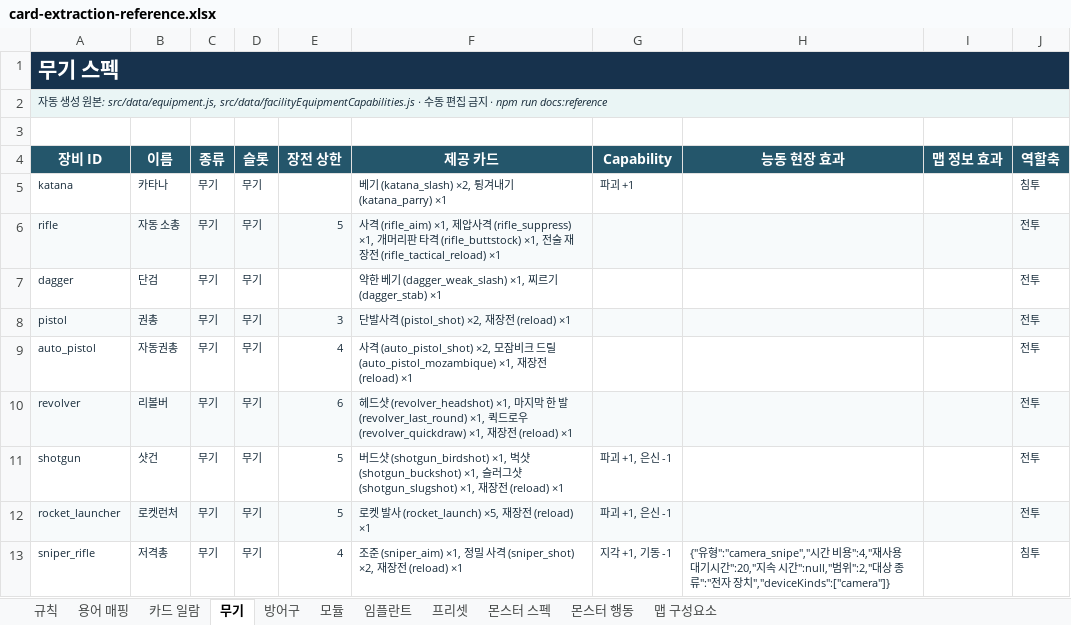
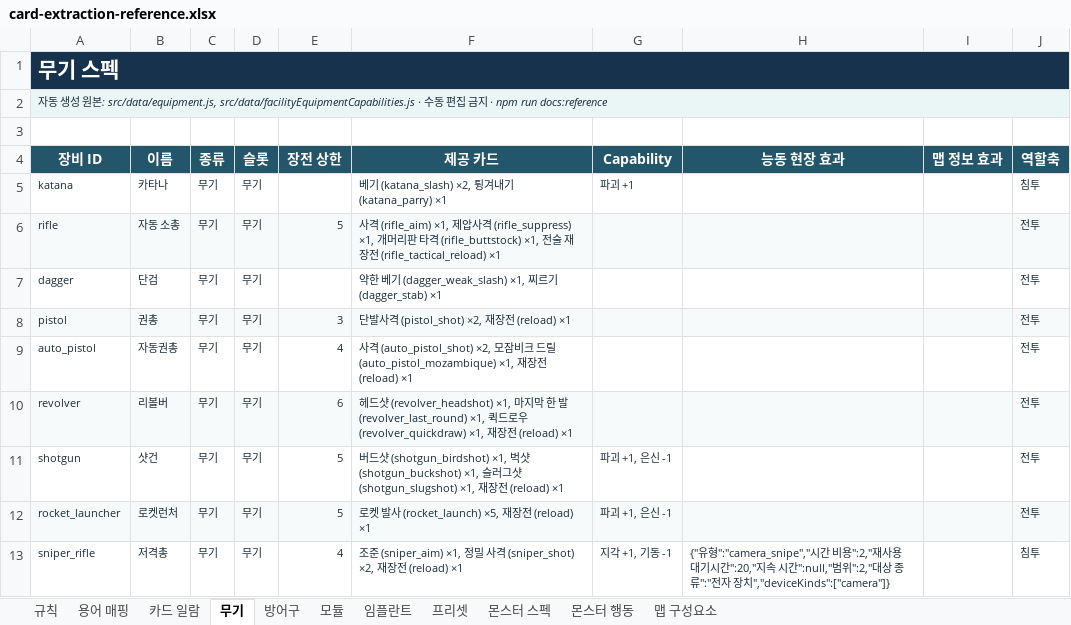
Before and after one commit to an004005/proto-card-ext, an Excel workbook: docs/card-extraction-reference.xlsx, sheet 무기, drawn as a sheet; values as stored, in another font and other column widths than the file's, no borders; the diff names each change by its address in the sheet, - before the commit and + after, or states it on an @@ line.

```diff
--- a/docs/card-extraction-reference.xlsx (sheet 무기)
+++ b/docs/card-extraction-reference.xlsx (sheet 무기)
-H13 (능동 현장 효과): …비용":4,"재사…
+H13 (능동 현장 효과): …비용":2,"재사…
```
Also changed, not shown: sheet 맵 구성요소, sheet 모듈, sheet 규칙, 20 other files.
